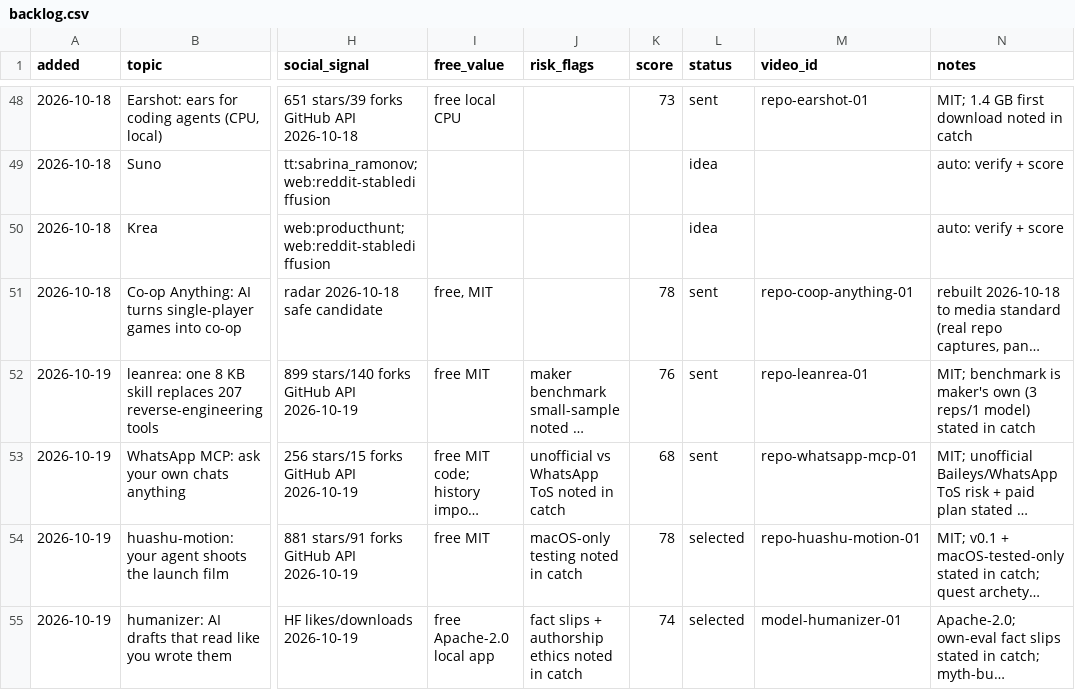
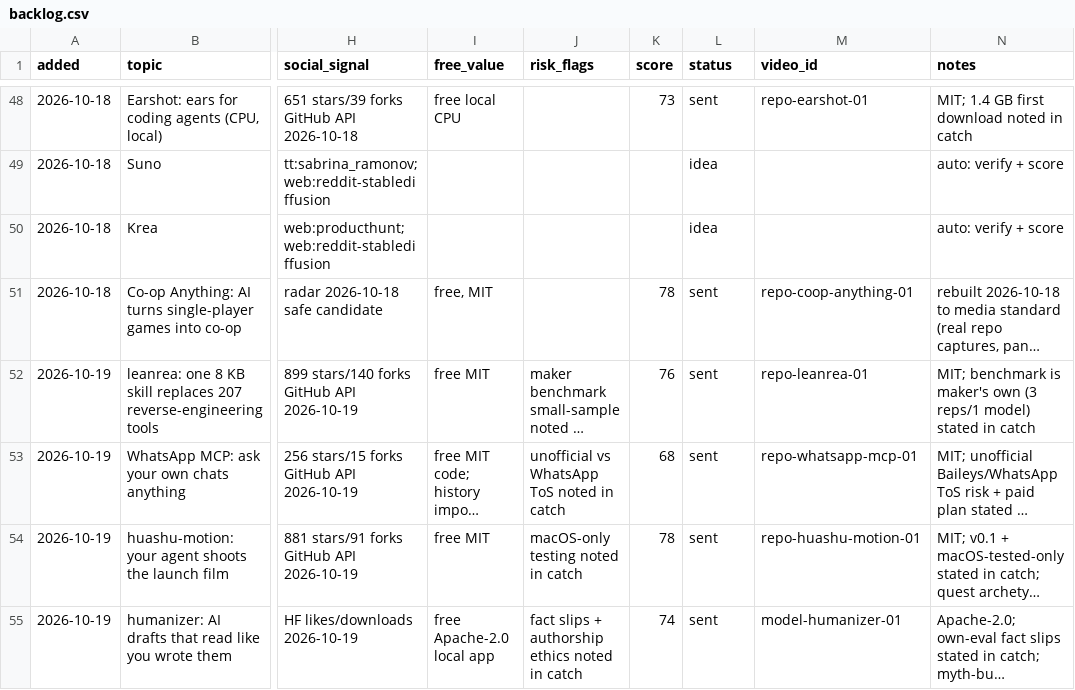
Before and after one commit to zainkhan122/yt-tts, a CSV file: reels-studio/topics/backlog.csv, drawn as a sheet; only a part is shown, gaps mark what is left out; long unchanged cells end in …; the diff names each change by its address in the sheet, - before the commit and + after, or states it on an @@ line.

Commit message:
Mark 2026-10-19b creative pilot scheduled in Buffer

```diff
--- a/reels-studio/topics/backlog.csv
+++ b/reels-studio/topics/backlog.csv
-L54:L55 (status): selected
+L54:L55 (status): sent
```
